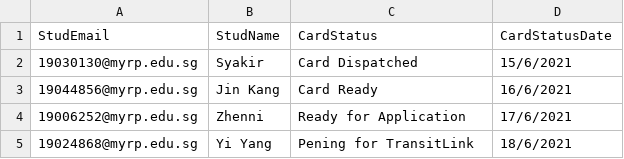
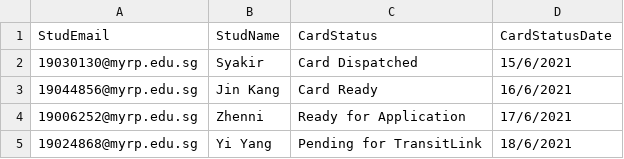
Before and after one commit to Jinkang-Lee/FYP2021_GitHub, a CSV file: FYP2021/wwwroot/files/FYP.csv, drawn as a sheet.

```diff
--- a/FYP2021/wwwroot/files/FYP.csv
+++ b/FYP2021/wwwroot/files/FYP.csv
@@ -4,2 +4,2 @@ StudEmail,StudName,CardStatus,CardStatusDate
 19006252@myrp.edu.sg,Zhenni,Ready for Application,17/6/2021
-19024868@myrp.edu.sg,Yi Yang,Pening for TransitLink,18/6/2021
+19024868@myrp.edu.sg,Yi Yang,Pending for TransitLink,18/6/2021
```
Also changed, not shown: 2 other files.
